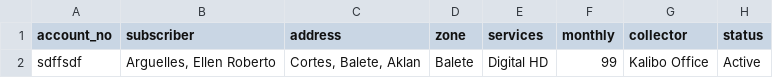
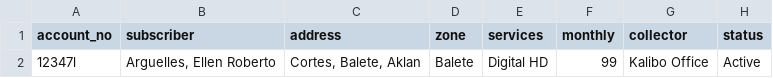
Before and after one commit to alydelossantos/capstone-stratics, a CSV file: website/static/file/kalibo2018.csv, drawn as a sheet; only a part is shown; the diff names each change by its address in the sheet, - before the commit and + after, or states it on an @@ line.

Commit message:
Update kalibo2018.csv

```diff
--- a/website/static/file/kalibo2018.csv
+++ b/website/static/file/kalibo2018.csv
-A2 (account_no): sdffsdf
+A2 (account_no): 12347l
```
